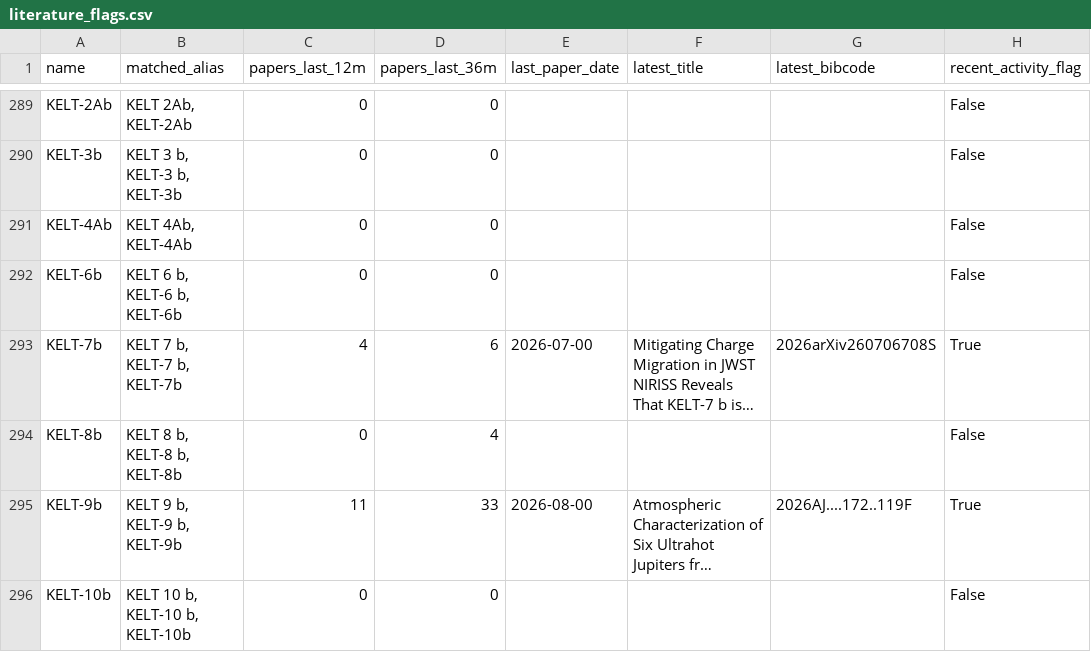
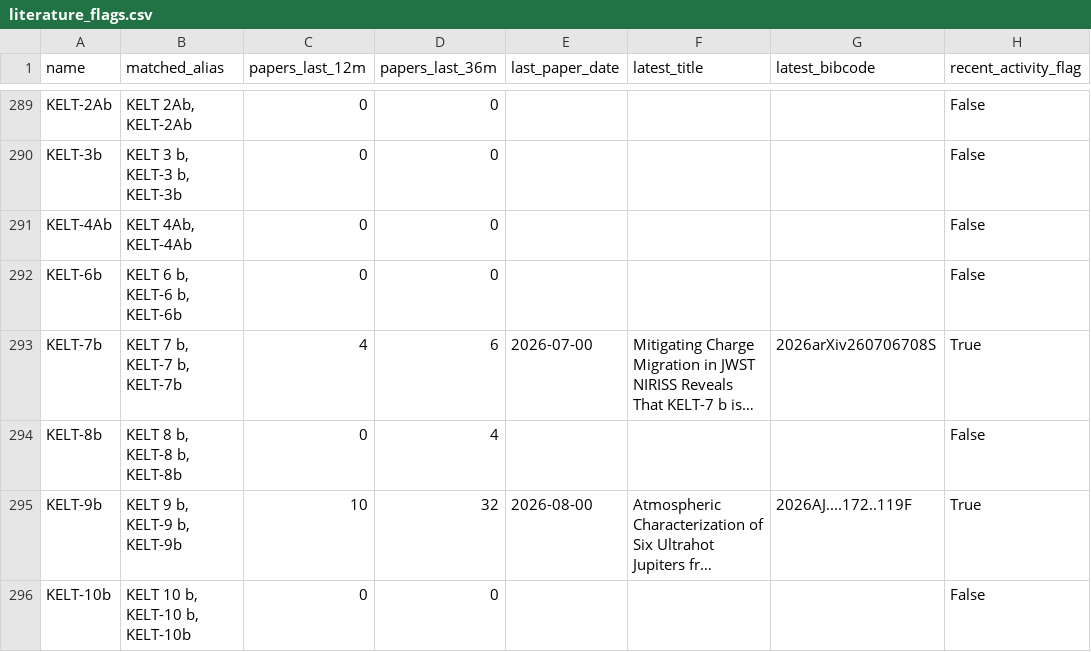
Before and after one commit to fran-zuch/ttv-prioritisation, a CSV file: output/literature_flags.csv, drawn as a sheet; only a part is shown, gaps mark what is left out; long unchanged cells end in …; the diff covers the shown part only; the diff names each change by its address in the sheet, - before the commit and + after, or states it on an @@ line.

```diff
--- a/output/literature_flags.csv
+++ b/output/literature_flags.csv
-C295 (papers_last_12m): 11
+C295 (papers_last_12m): 10
-D295 (papers_last_36m): 33
+D295 (papers_last_36m): 32
```
Also changed, not shown: 117 edited cells elsewhere in this file, 1 other file.
